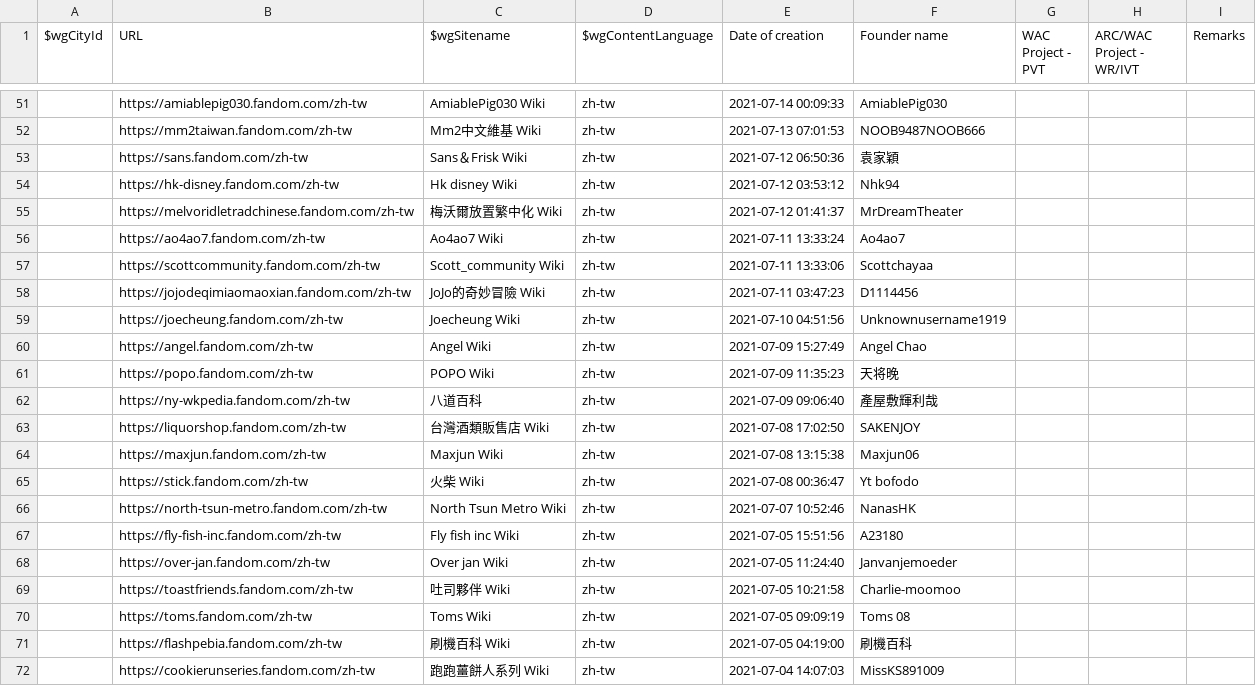
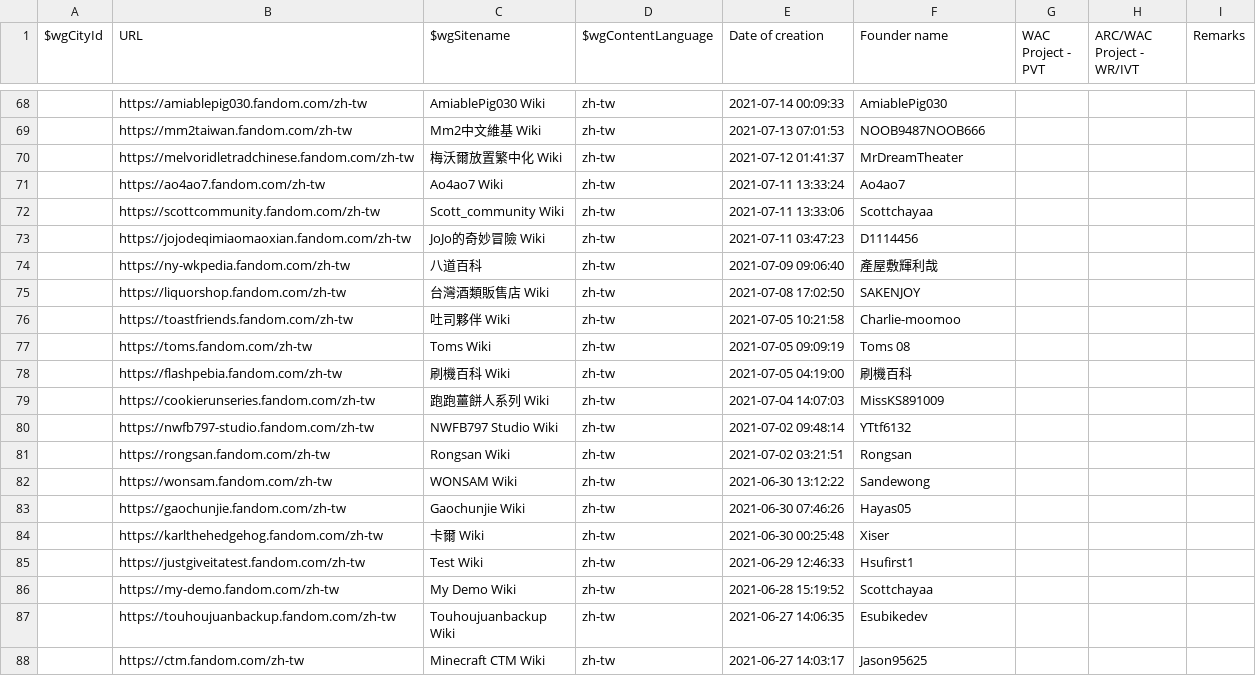
Before and after one commit to fandom-zh/fandom-zh-doc, a CSV file: List_of_zh-tw_wikis.csv, drawn as a sheet; only a part is shown, gaps mark what is left out; the shorter side is filled out with more unchanged rows; the diff covers the shown part only.

Commit message:
Update List_of_zh-tw_wikis.csv

```diff
--- a/List_of_zh-tw_wikis.csv
+++ b/List_of_zh-tw_wikis.csv
@@ -52,4 +69,2 @@
 "","https://mm2taiwan.fandom.com/zh-tw","Mm2中文維基 Wiki","zh-tw","2021-07-13 07:01:53","NOOB9487NOOB666","","",""
-"","https://sans.fandom.com/zh-tw","Sans＆Frisk Wiki","zh-tw","2021-07-12 06:50:36","袁家穎","","",""
-"","https://hk-disney.fandom.com/zh-tw","Hk disney Wiki","zh-tw","2021-07-12 03:53:12","Nhk94","","",""
 "","https://melvoridletradchinese.fandom.com/zh-tw","梅沃爾放置繁中化 Wiki","zh-tw","2021-07-12 01:41:37","MrDreamTheater","","",""
@@ -58,12 +73,4 @@
 "","https://jojodeqimiaomaoxian.fandom.com/zh-tw","JoJo的奇妙冒險 Wiki","zh-tw","2021-07-11 03:47:23","D1114456","","",""
-"","https://joecheung.fandom.com/zh-tw","Joecheung Wiki","zh-tw","2021-07-10 04:51:56","Unknownusername1919","","",""
-"","https://angel.fandom.com/zh-tw","Angel Wiki","zh-tw","2021-07-09 15:27:49","Angel Chao","","",""
-"","https://popo.fandom.com/zh-tw","POPO Wiki","zh-tw","2021-07-09 11:35:23","天将晚","","",""
 "","https://ny-wkpedia.fandom.com/zh-tw","八道百科","zh-tw","2021-07-09 09:06:40","產屋敷輝利哉","","",""
 "","https://liquorshop.fandom.com/zh-tw","台灣酒類販售店 Wiki","zh-tw","2021-07-08 17:02:50","SAKENJOY","","",""
-"","https://maxjun.fandom.com/zh-tw","Maxjun Wiki","zh-tw","2021-07-08 13:15:38","Maxjun06","","",""
-"","https://stick.fandom.com/zh-tw","火柴 Wiki","zh-tw","2021-07-08 00:36:47","Yt bofodo","","",""
-"","https://north-tsun-metro.fandom.com/zh-tw","North Tsun Metro Wiki","zh-tw","2021-07-07 10:52:46","NanasHK","","",""
-"","https://fly-fish-inc.fandom.com/zh-tw","Fly fish inc Wiki","zh-tw","2021-07-05 15:51:56","A23180","","",""
-"","https://over-jan.fandom.com/zh-tw","Over jan Wiki","zh-tw","2021-07-05 11:24:40","Janvanjemoeder","","",""
 "","https://toastfriends.fandom.com/zh-tw","吐司夥伴 Wiki","zh-tw","2021-07-05 10:21:58","Charlie-moomoo","","",""
```
Also changed, not shown: 17 added rows and 3 removed rows elsewhere in this file.
